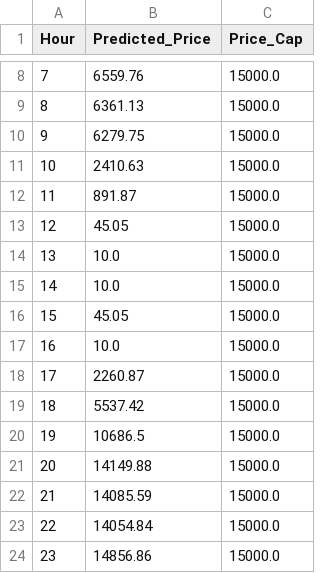
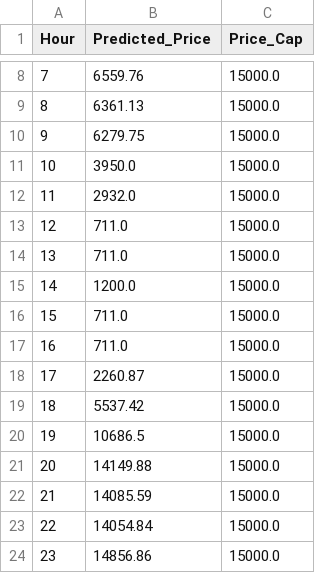
Before and after one commit to viktor1306/forecast, a CSV file: output/prediction_2026-06-17_current_best.csv, drawn as a sheet; only a part is shown, gaps mark what is left out.

```diff
--- a/output/prediction_2026-06-17_current_best.csv
+++ b/output/prediction_2026-06-17_current_best.csv
@@ -10,9 +10,9 @@ Hour,Predicted_Price,Price_Cap
 9,6279.75,15000.0
-10,2410.63,15000.0
-11,891.87,15000.0
-12,45.05,15000.0
-13,10.0,15000.0
-14,10.0,15000.0
-15,45.05,15000.0
-16,10.0,15000.0
+10,3950.0,15000.0
+11,2932.0,15000.0
+12,711.0,15000.0
+13,711.0,15000.0
+14,1200.0,15000.0
+15,711.0,15000.0
+16,711.0,15000.0
 17,2260.87,15000.0
```
Also changed, not shown: output/comparison_2026-06-17_current_best.csv, output/prediction_2026-06-17_current_best_debug.csv, 47 other files.
